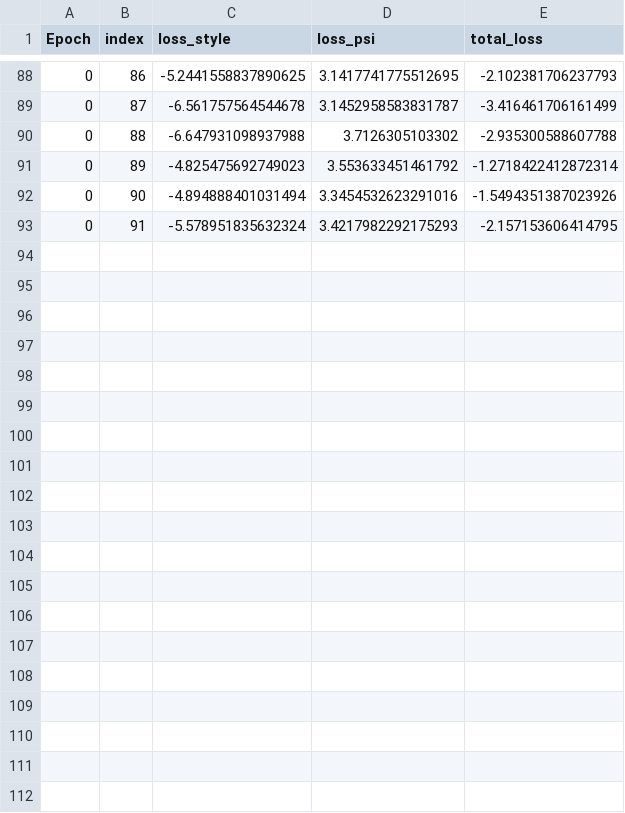
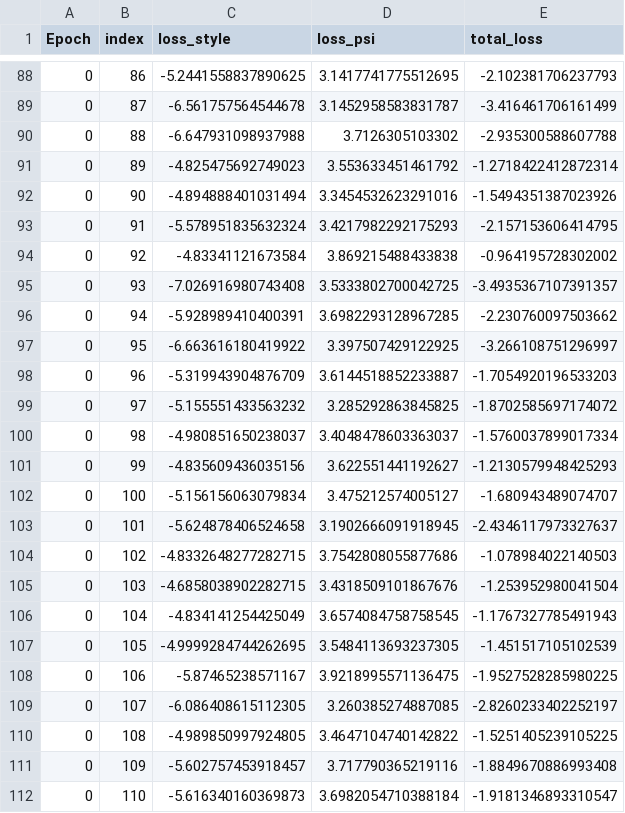
Before and after one commit to allen-cell-animated/render-style-transfer, a CSV file: src/results/1567122872219649000.csv, drawn as a sheet; only a part is shown, gaps mark what is left out; the diff covers the shown part only.

```diff
--- a/src/results/1567122872219649000.csv
+++ b/src/results/1567122872219649000.csv
@@ -93 +93,20 @@ Epoch, index,loss_style,loss_psi,total_loss
 0,91,-5.578951835632324,3.4217982292175293,-2.157153606414795
+0,92,-4.83341121673584,3.869215488433838,-0.964195728302002
+0,93,-7.026916980743408,3.5333802700042725,-3.4935367107391357
+0,94,-5.928989410400391,3.6982293128967285,-2.230760097503662
+0,95,-6.663616180419922,3.397507429122925,-3.266108751296997
+0,96,-5.319943904876709,3.6144518852233887,-1.7054920196533203
+0,97,-5.155551433563232,3.285292863845825,-1.8702585697174072
+0,98,-4.980851650238037,3.4048478603363037,-1.5760037899017334
+0,99,-4.835609436035156,3.622551441192627,-1.2130579948425293
+0,100,-5.156156063079834,3.475212574005127,-1.680943489074707
+0,101,-5.624878406524658,3.1902666091918945,-2.4346117973327637
+0,102,-4.8332648277282715,3.7542808055877686,-1.078984022140503
+0,103,-4.6858038902282715,3.4318509101867676,-1.253952980041504
+0,104,-4.834141254425049,3.6574084758758545,-1.1767327785491943
+0,105,-4.9999284744262695,3.5484113693237305,-1.451517105102539
+0,106,-5.87465238571167,3.9218995571136475,-1.9527528285980225
+0,107,-6.086408615112305,3.260385274887085,-2.8260233402252197
+0,108,-4.989850997924805,3.4647104740142822,-1.5251405239105225
+0,109,-5.602757453918457,3.717790365219116,-1.8849670886993408
+0,110,-5.616340160369873,3.6982054710388184,-1.9181346893310547
```
Also changed, not shown: 9 added rows elsewhere in this file.
